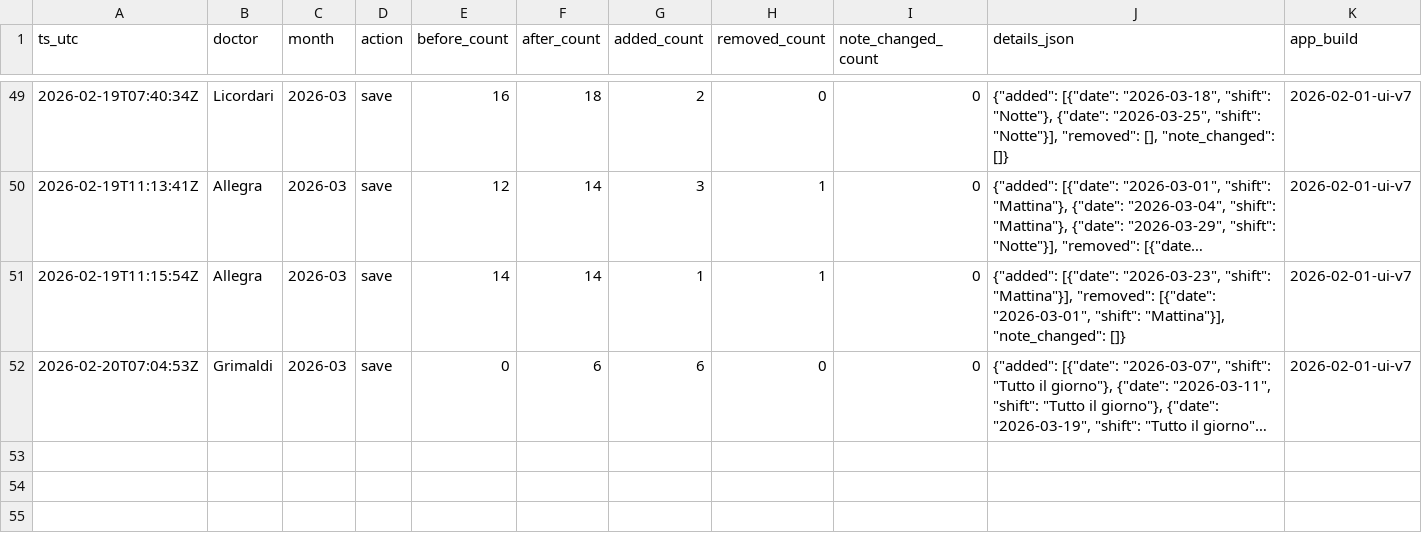
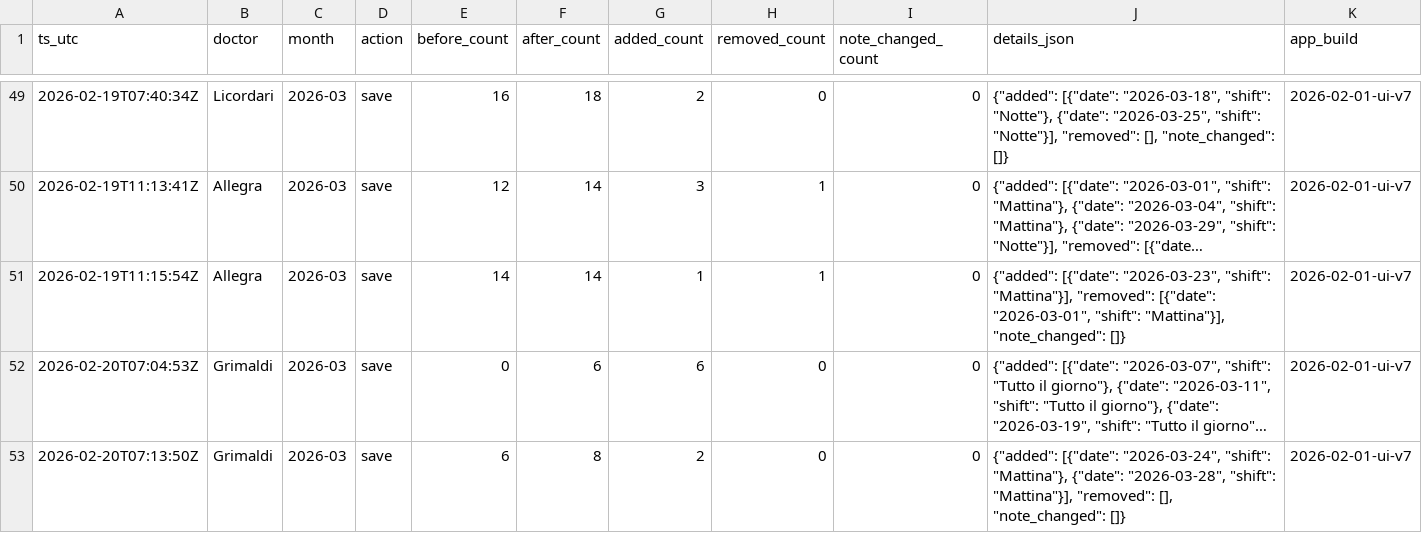
Before and after one commit to rlicordari/Turni-ind, a CSV file: data/unavailability_audit/unavailability_audit_2026-03.csv, drawn as a sheet; only a part is shown, gaps mark what is left out; long unchanged cells end in …; the diff names each change by its address in the sheet, - before the commit and + after, or states it on an @@ line.

Commit message:
Audit unavailability 2026-03: Grimaldi

```diff
--- a/data/unavailability_audit/unavailability_audit_2026-03.csv
+++ b/data/unavailability_audit/unavailability_audit_2026-03.csv
+row 53: 2026-02-20T07:13:50Z | Grimaldi | 2026-03 | save | 6 | 8 | 2 | 0 | 0 | {"added": [{"date": "2026-03-24", "shift": "Mattina"}, {"date": "2026-03-28", "shift": "Mattina"}], "removed": [], "note_changed": []} | 2026-02-01-ui-v7
```
